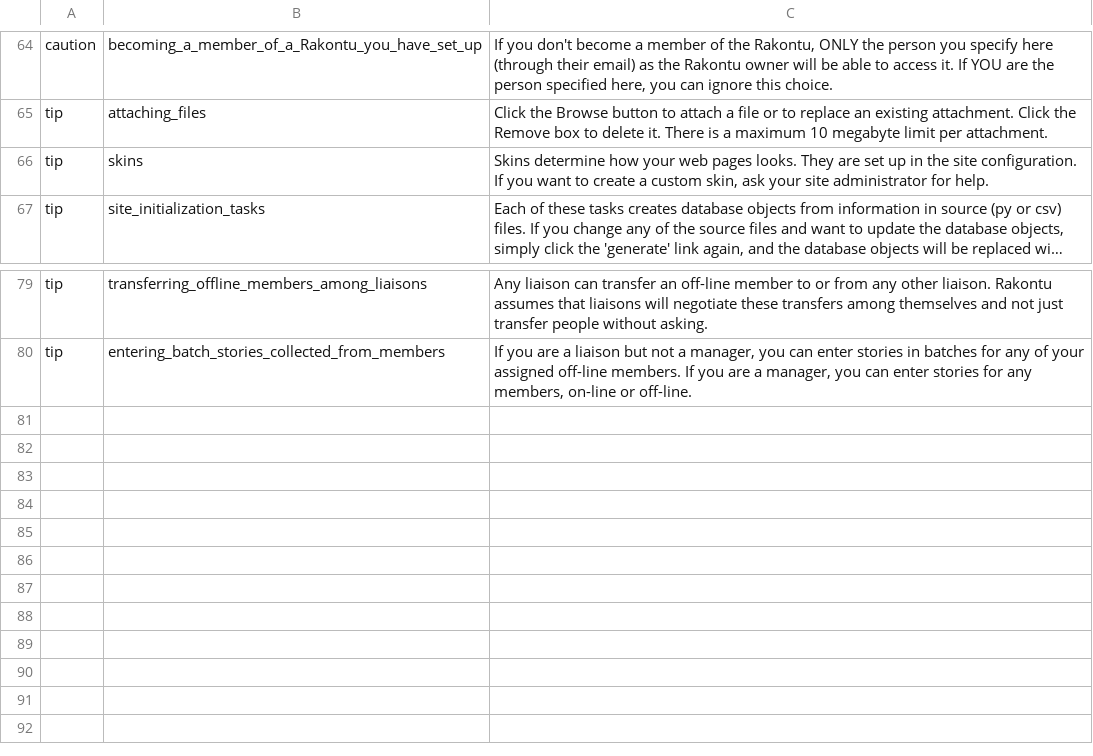
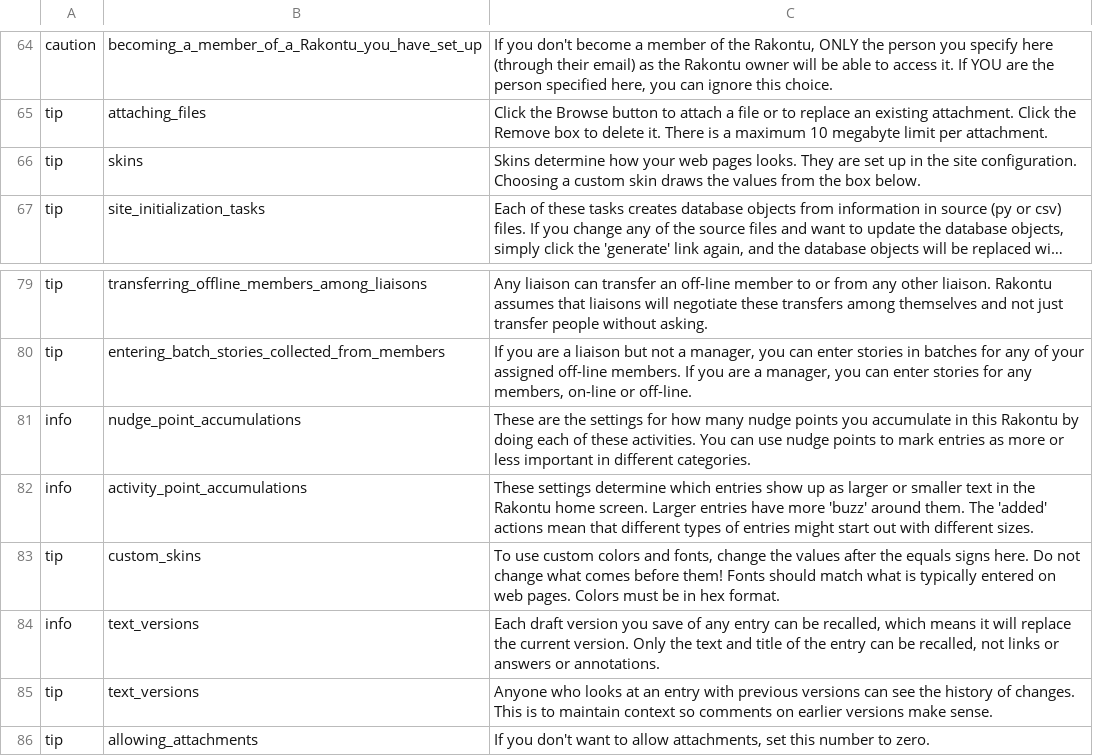
Before and after one commit to kamalhg/rakontu, a CSV file: Rakontu/config/english/help.csv, drawn as a sheet; only a part is shown, gaps mark what is left out; long unchanged cells end in …; the diff names each change by its address in the sheet, - before the commit and + after, or states it on an @@ line.

Commit message:
Working on manager help pages. Couldn't find a way to explain the bit about the tension between whether entries should be re-entrant or not. (I.e., can the creator edit them after publishing them.) If they are re-entrant, the comment stream gets nonsensical when referring to previous versions. If they are not re-entrant, it's impossible to fix a mistake. The drafts are supposed to help with this, but I just didn't feel happy with them. The problem is that Rakontu is kind of a cross between a wiki (which requires re-entry) and a discussion site (which doesn't). So in the end I decided to try to see if I could throw versions in. It turned out to be easier than I expected, so I did it. Now I don't have to explain all that re-entry stuff because everything can be re-entrant because you can see all versions of everything (hence confusing comments can be linked to earlier versions of the text, at least by looking at the time/date stamp). So, problem solved and less confusing stuff for managers to look at. Now ANY entry can be re-entered and changed, or even made a draft again and withdrawn from publication. But annotations/answers can't be re-entered, because THEY are more of the discussion-site type of thing, an utterance as opposed to a document.

```diff
--- a/Rakontu/config/english/help.csv
+++ b/Rakontu/config/english/help.csv
-C66: …site configuration. If you want to create a custom skin, ask your site administrator for help.
+C66: …site configuration. Choosing a custom skin draws the values from the box below.
+row 81: info | nudge_point_accumulations | These are the settings for how many nudge points you accumulate in this Rakontu by doing each of these activities. You can use nudge points to mark entries as more or less important in different categories.
+row 82: info | activity_point_accumulations | These settings determine which entries show up as larger or smaller text in the Rakontu home screen. Larger entries have more 'buzz' around them. The 'added' actions mean that different types of entries might start out with different sizes.
+row 83: tip | custom_skins | To use custom colors and fonts, change the values after the equals signs here. Do not change what comes before them! Fonts should match what is typically entered on web pages. Colors must be in hex format.
+row 84: info | text_versions | Each draft version you save of any entry can be recalled, which means it will replace the current version. Only the text and title of the entry can be recalled, not links or answers or annotations.
+row 85: tip | text_versions | Anyone who looks at an entry with previous versions can see the history of changes. This is to maintain context so comments on earlier versions make sense.
+row 86: tip | allowing_attachments | If you don't want to allow attachments, set this number to zero.
```
Also changed, not shown: 21 other files.
